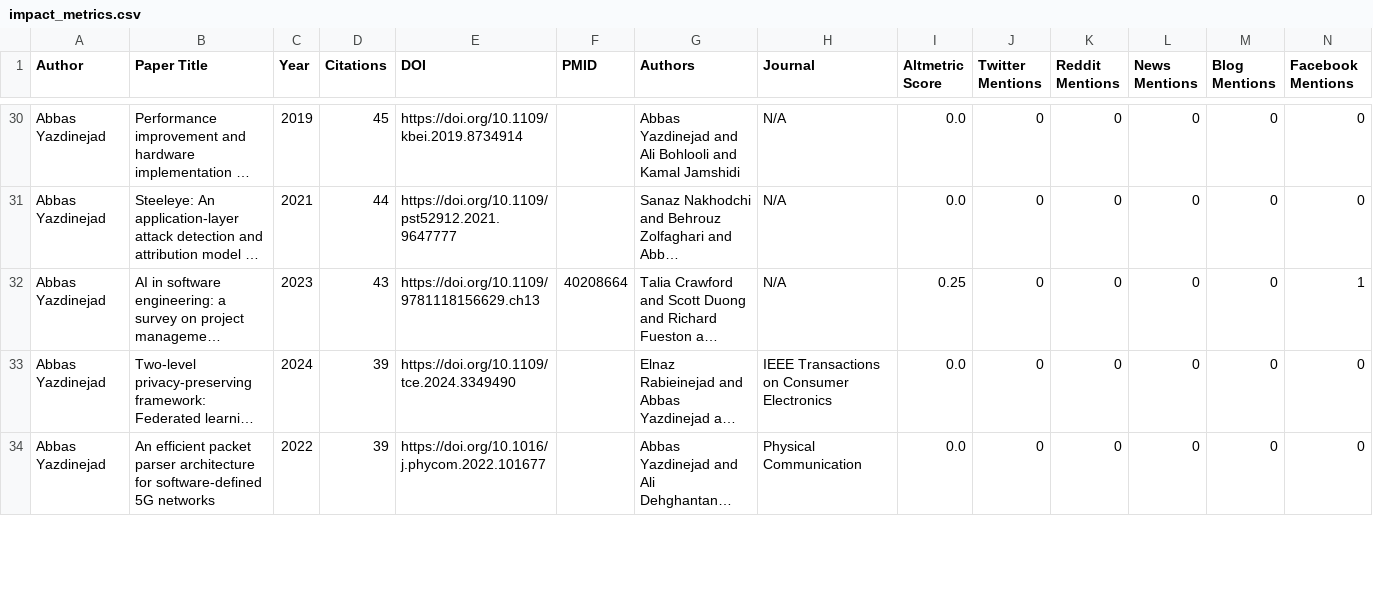
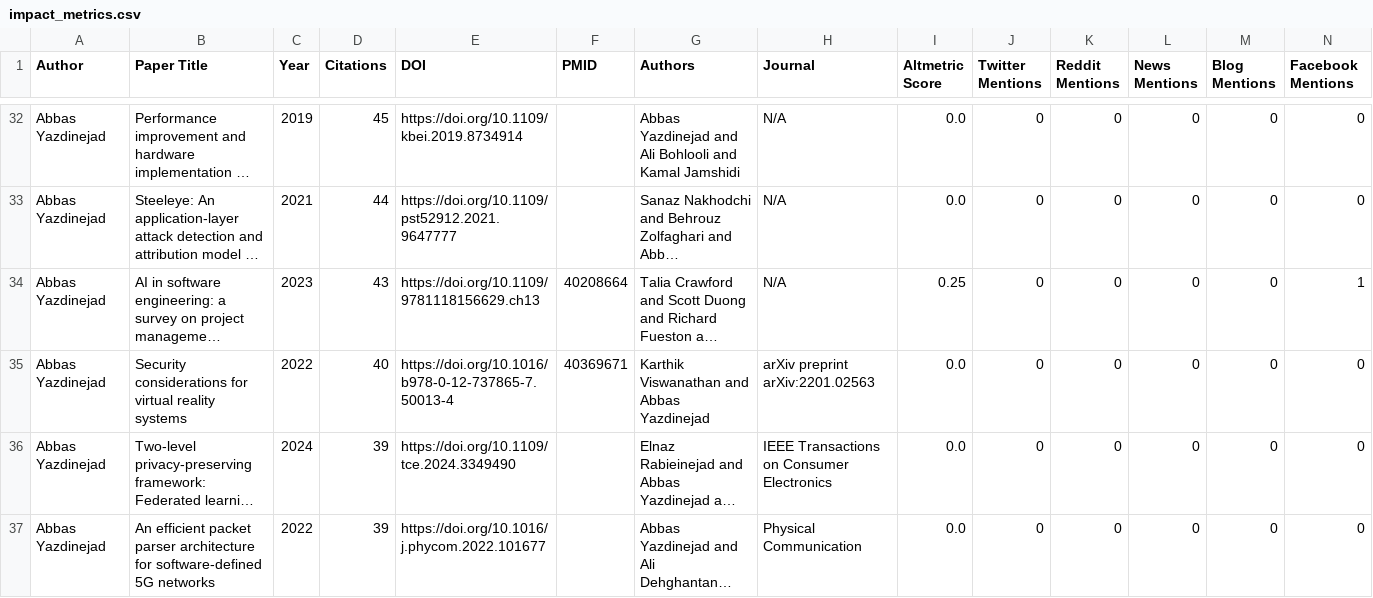
Before and after one commit to Adeben33/Research-Impact-Scraper, a CSV file: abbas_yazdinejad/impact_metrics.csv, drawn as a sheet; only a part is shown, gaps mark what is left out; long unchanged cells end in …; rows hold the shown columns only; the diff covers the shown part only; the diff names each change by its address in the sheet, - before the commit and + after, or states it on an @@ line.

```diff
--- a/abbas_yazdinejad/impact_metrics.csv
+++ b/abbas_yazdinejad/impact_metrics.csv
+row 35: Abbas Yazdinejad | Security considerations for virtual reality systems | 2022 | 40 | https://doi.org/10.1016/b978-0-12-737865-7.50013-4 | 40369671 | Karthik Viswanathan and Abbas Yazdinejad | arXiv preprint arXiv:2201.02563 | 0.0 | 0 | 0 | 0 | 0 | 0
```
Also changed, not shown: 4 added rows, 2 removed rows and 9 edited cells elsewhere in this file, andrew_omame/altmetric_404.csv, andrew_omame/impact_metrics.csv, 27 other files.
